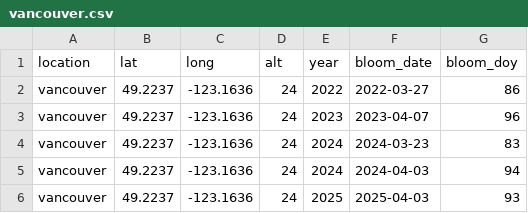
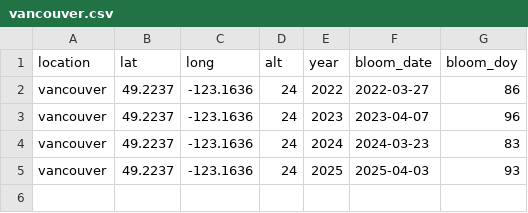
Before and after one commit to GMU-CherryBlossomCompetition/peak-bloom-prediction, a CSV file: data/vancouver.csv, drawn as a sheet; the diff names each change by its address in the sheet, - before the commit and + after, or states it on an @@ line.

Commit message:
Remove duplicate bloom_date entry for 2024

```diff
--- a/data/vancouver.csv
+++ b/data/vancouver.csv
-row 5: vancouver | 49.2237 | -123.1636 | 24 | 2024 | 2024-04-03 | 94
```
